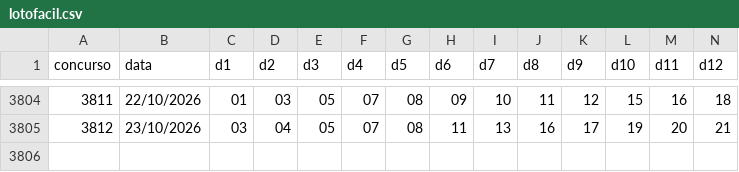
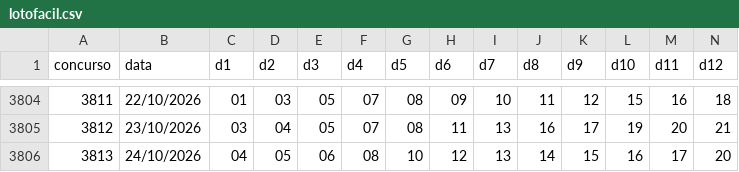
Before and after one commit to paulovicenteferreira56-collab/lotofacil-data, a CSV file: data/lotofacil.csv, drawn as a sheet; only a part is shown, gaps mark what is left out; rows hold the shown columns only; the diff names each change by its address in the sheet, - before the commit and + after, or states it on an @@ line.

```diff
--- a/data/lotofacil.csv
+++ b/data/lotofacil.csv
+row 3806: 3813 | 24/10/2026 | 04 | 05 | 06 | 08 | 10 | 12 | 13 | 14 | 15 | 16 | 17 | 20
```
